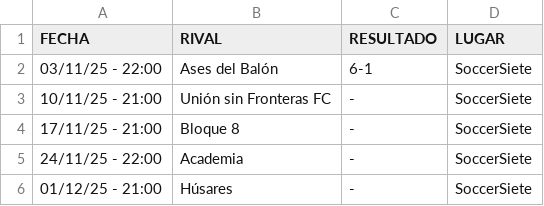
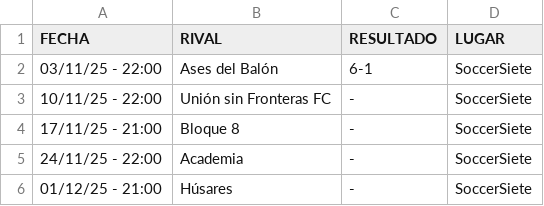
Before and after one commit to hescalag-web/barbarosfc, a CSV file: docs/fixture_current_tournament_soccerS-2.csv, drawn as a sheet.

```diff
--- a/docs/fixture_current_tournament_soccerS-2.csv
+++ b/docs/fixture_current_tournament_soccerS-2.csv
@@ -2,3 +2,3 @@
 03/11/25 - 22:00,Ases del Balón,6-1,SoccerSiete
-10/11/25 - 21:00,Unión sin Fronteras FC,-,SoccerSiete
+10/11/25 - 22:00,Unión sin Fronteras FC,-,SoccerSiete
 17/11/25 - 21:00,Bloque 8,-,SoccerSiete
```
Also changed, not shown: 2 other files.
